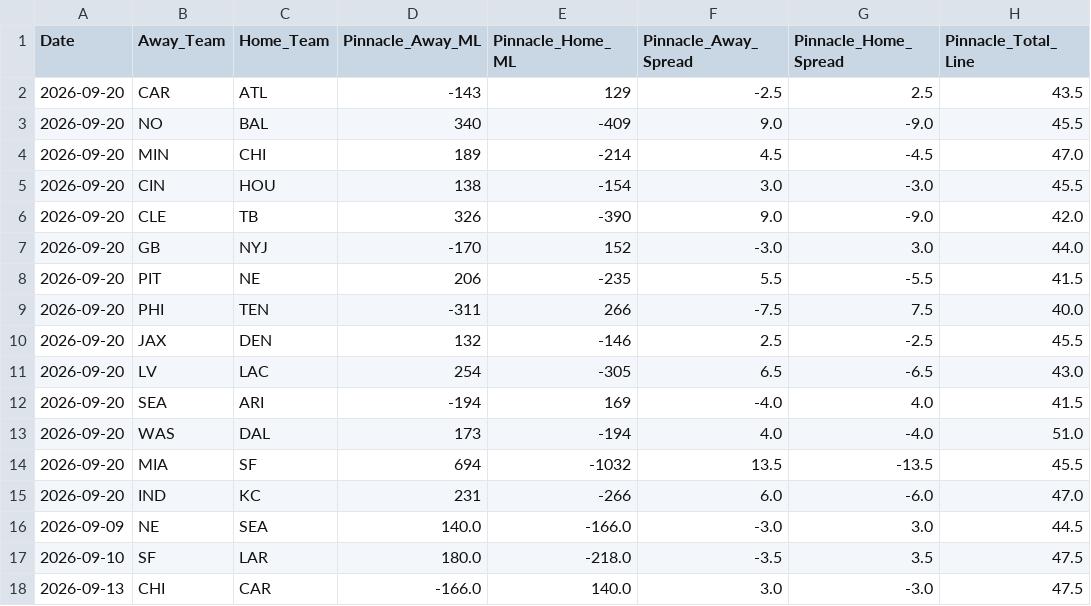
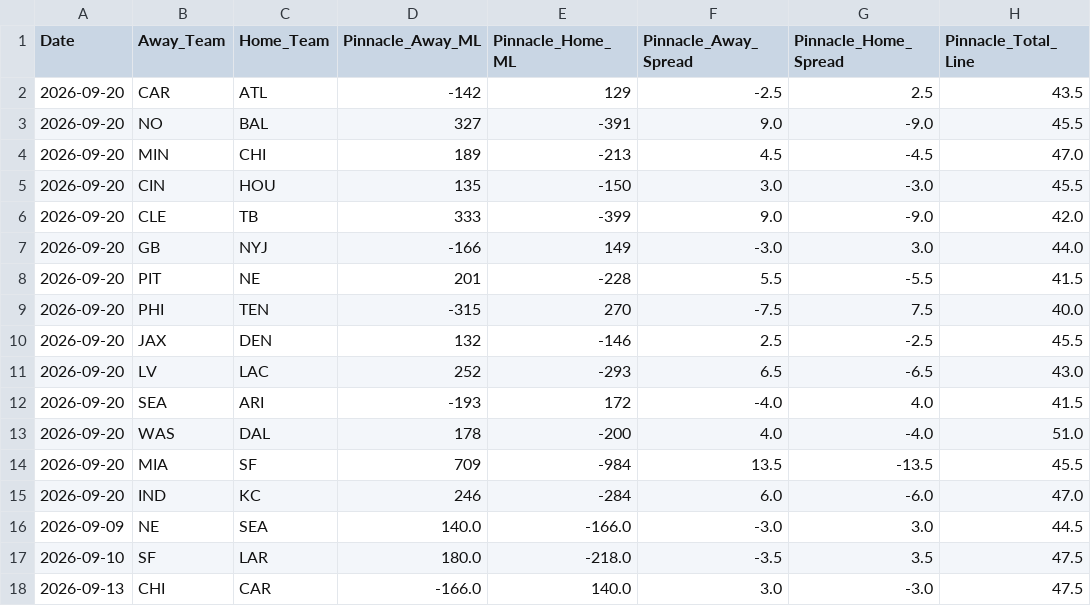
Before and after one commit to matthewmehl14-glitch/NFLMODEL, a CSV file: history.csv, drawn as a sheet; only a part is shown; the diff names each change by its address in the sheet, - before the commit and + after, or states it on an @@ line.

```diff
--- a/history.csv
+++ b/history.csv
-D2 (Pinnacle_Away_ML): -143
+D2 (Pinnacle_Away_ML): -142
-D3 (Pinnacle_Away_ML): 340
+D3 (Pinnacle_Away_ML): 327
-E3 (Pinnacle_Home_ML): -409
+E3 (Pinnacle_Home_ML): -391
-E4 (Pinnacle_Home_ML): -214
+E4 (Pinnacle_Home_ML): -213
-D5 (Pinnacle_Away_ML): 138
+D5 (Pinnacle_Away_ML): 135
-E5 (Pinnacle_Home_ML): -154
+E5 (Pinnacle_Home_ML): -150
-D6 (Pinnacle_Away_ML): 326
+D6 (Pinnacle_Away_ML): 333
-E6 (Pinnacle_Home_ML): -390
+E6 (Pinnacle_Home_ML): -399
-D7 (Pinnacle_Away_ML): -170
+D7 (Pinnacle_Away_ML): -166
-E7 (Pinnacle_Home_ML): 152
+E7 (Pinnacle_Home_ML): 149
-D8 (Pinnacle_Away_ML): 206
+D8 (Pinnacle_Away_ML): 201
-E8 (Pinnacle_Home_ML): -235
+E8 (Pinnacle_Home_ML): -228
-D9 (Pinnacle_Away_ML): -311
+D9 (Pinnacle_Away_ML): -315
-E9 (Pinnacle_Home_ML): 266
+E9 (Pinnacle_Home_ML): 270
-D11 (Pinnacle_Away_ML): 254
+D11 (Pinnacle_Away_ML): 252
-E11 (Pinnacle_Home_ML): -305
+E11 (Pinnacle_Home_ML): -293
-D12 (Pinnacle_Away_ML): -194
+D12 (Pinnacle_Away_ML): -193
-E12 (Pinnacle_Home_ML): 169
+E12 (Pinnacle_Home_ML): 172
-D13 (Pinnacle_Away_ML): 173
+D13 (Pinnacle_Away_ML): 178
-E13 (Pinnacle_Home_ML): -194
+E13 (Pinnacle_Home_ML): -200
-D14 (Pinnacle_Away_ML): 694
+D14 (Pinnacle_Away_ML): 709
-E14 (Pinnacle_Home_ML): -1032
+E14 (Pinnacle_Home_ML): -984
-D15 (Pinnacle_Away_ML): 231
+D15 (Pinnacle_Away_ML): 246
-E15 (Pinnacle_Home_ML): -266
+E15 (Pinnacle_Home_ML): -284
```
Also changed, not shown: data/historical_log.csv, 2 other files.
